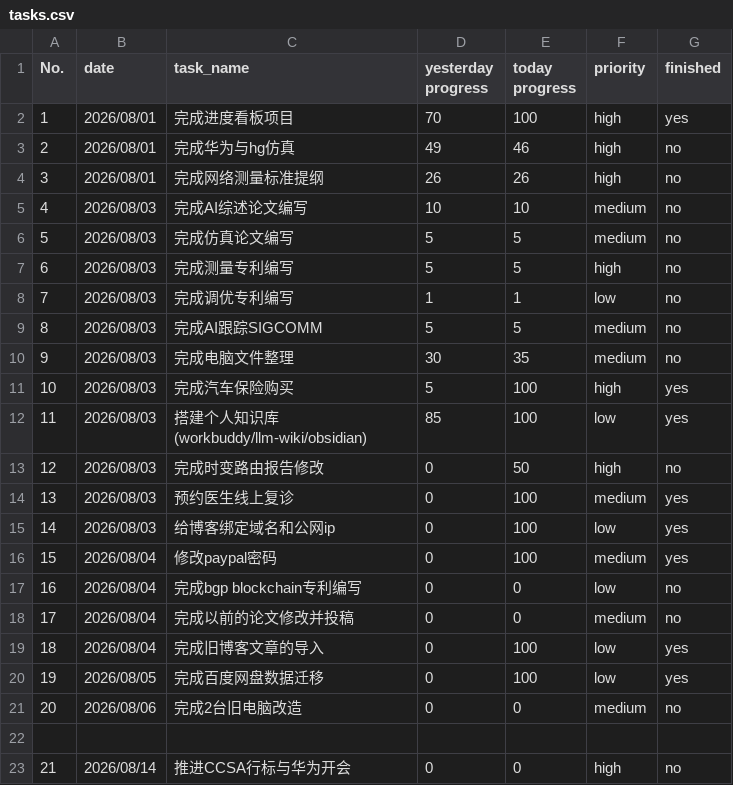
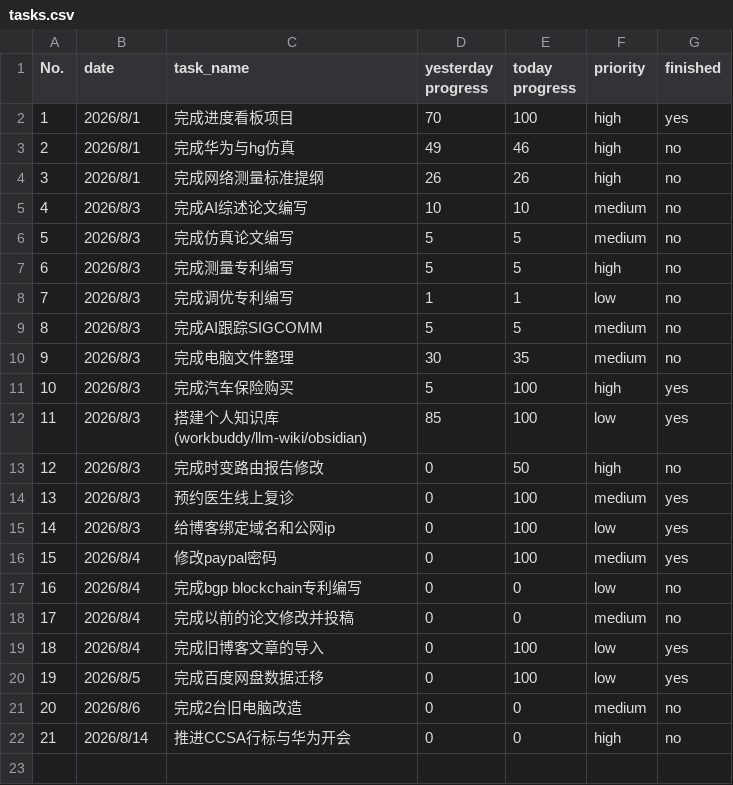
Before and after one commit to codeswolves/reTerminalE1002, a CSV file: data/tasks.csv, drawn as a sheet.

```diff
--- a/data/tasks.csv
+++ b/data/tasks.csv
@@ -1,23 +1,22 @@
 No.,date,task_name,yesterday progress,today progress,priority,finished
-1,2026/08/01,完成进度看板项目,70,100,high,yes
-2,2026/08/01,完成华为与hg仿真,49,46,high,no
-3,2026/08/01,完成网络测量标准提纲,26,26,high,no
-4,2026/08/03,完成AI综述论文编写,10,10,medium,no
-5,2026/08/03,完成仿真论文编写,5,5,medium,no
-6,2026/08/03,完成测量专利编写,5,5,high,no
-7,2026/08/03,完成调优专利编写,1,1,low,no
-8,2026/08/03,完成AI跟踪SIGCOMM,5,5,medium,no
-9,2026/08/03,完成电脑文件整理,30,35,medium,no
-10,2026/08/03,完成汽车保险购买,5,100,high,yes
-11,2026/08/03,搭建个人知识库(workbuddy/llm-wiki/obsidian),85,100,low,yes
-12,2026/08/03,完成时变路由报告修改,0,50,high,no
-13,2026/08/03,预约医生线上复诊,0,100,medium,yes
-14,2026/08/03,给博客绑定域名和公网ip,0,100,low,yes
-15,2026/08/04,修改paypal密码,0,100,medium,yes
-16,2026/08/04,完成bgp blockchain专利编写,0,0,low,no
-17,2026/08/04,完成以前的论文修改并投稿,0,0,medium,no
-18,2026/08/04,完成旧博客文章的导入,0,100,low,yes
-19,2026/08/05,完成百度网盘数据迁移,0,100,low,yes
-20,2026/08/06,完成2台旧电脑改造,0,0,medium,no
-
-21,2026/08/14,推进CCSA行标与华为开会,0,0,high,no
+1,2026/8/1,完成进度看板项目,70,100,high,yes
+2,2026/8/1,完成华为与hg仿真,49,46,high,no
+3,2026/8/1,完成网络测量标准提纲,26,26,high,no
+4,2026/8/3,完成AI综述论文编写,10,10,medium,no
+5,2026/8/3,完成仿真论文编写,5,5,medium,no
+6,2026/8/3,完成测量专利编写,5,5,high,no
+7,2026/8/3,完成调优专利编写,1,1,low,no
+8,2026/8/3,完成AI跟踪SIGCOMM,5,5,medium,no
+9,2026/8/3,完成电脑文件整理,30,35,medium,no
+10,2026/8/3,完成汽车保险购买,5,100,high,yes
+11,2026/8/3,搭建个人知识库(workbuddy/llm-wiki/obsidian),85,100,low,yes
+12,2026/8/3,完成时变路由报告修改,0,50,high,no
+13,2026/8/3,预约医生线上复诊,0,100,medium,yes
+14,2026/8/3,给博客绑定域名和公网ip,0,100,low,yes
+15,2026/8/4,修改paypal密码,0,100,medium,yes
+16,2026/8/4,完成bgp blockchain专利编写,0,0,low,no
+17,2026/8/4,完成以前的论文修改并投稿,0,0,medium,no
+18,2026/8/4,完成旧博客文章的导入,0,100,low,yes
+19,2026/8/5,完成百度网盘数据迁移,0,100,low,yes
+20,2026/8/6,完成2台旧电脑改造,0,0,medium,no
+21,2026/8/14,推进CCSA行标与华为开会,0,0,high,no
```
Also changed, not shown: data/fitness.csv, 2 other files.
